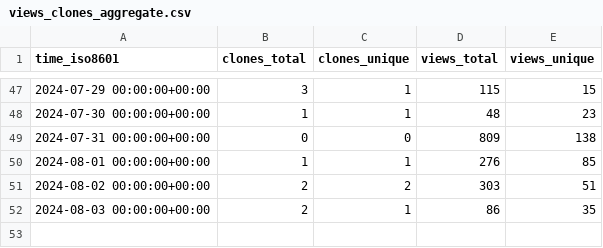
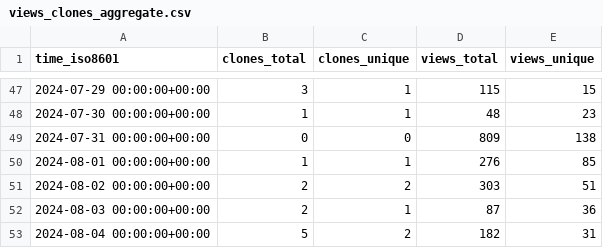
Before and after one commit to vishal2376/snaptick, a CSV file: vishal2376/snaptick/ghrs-data/views_clones_aggregate.csv, drawn as a sheet; only a part is shown, gaps mark what is left out.

```diff
--- a/vishal2376/snaptick/ghrs-data/views_clones_aggregate.csv
+++ b/vishal2376/snaptick/ghrs-data/views_clones_aggregate.csv
@@ -51,2 +51,3 @@ time_iso8601,clones_total,clones_unique,views_total,views_unique
 2024-08-02 00:00:00+00:00,2,2,303,51
-2024-08-03 00:00:00+00:00,2,1,86,35
+2024-08-03 00:00:00+00:00,2,1,87,36
+2024-08-04 00:00:00+00:00,5,2,182,31
```
Also changed, not shown: 1 other file.
